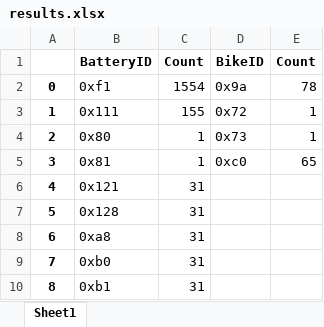
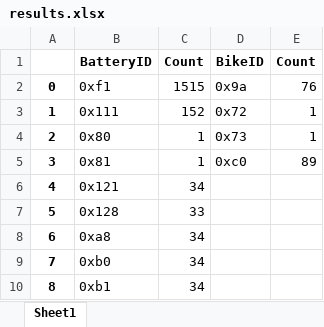
Before and after one commit to gregyedlik/CAN-gateway, an Excel workbook: results.xlsx, sheet Sheet1, drawn as a sheet; values as stored, in another font and other column widths than the file's, no borders; the diff names each change by its address in the sheet, - before the commit and + after, or states it on an @@ line.

```diff
--- a/results.xlsx (sheet Sheet1)
+++ b/results.xlsx (sheet Sheet1)
-C2: 1554
+C2: 1515
-E2: 78
+E2: 76
-C3: 155
+C3: 152
-E5: 65
+E5: 89
-C6: 31
+C6: 34
-C7: 31
+C7: 33
-C8:C10: 31
+C8:C10: 34
```
Also changed, not shown: result_raw.xlsx, 3 other files.
